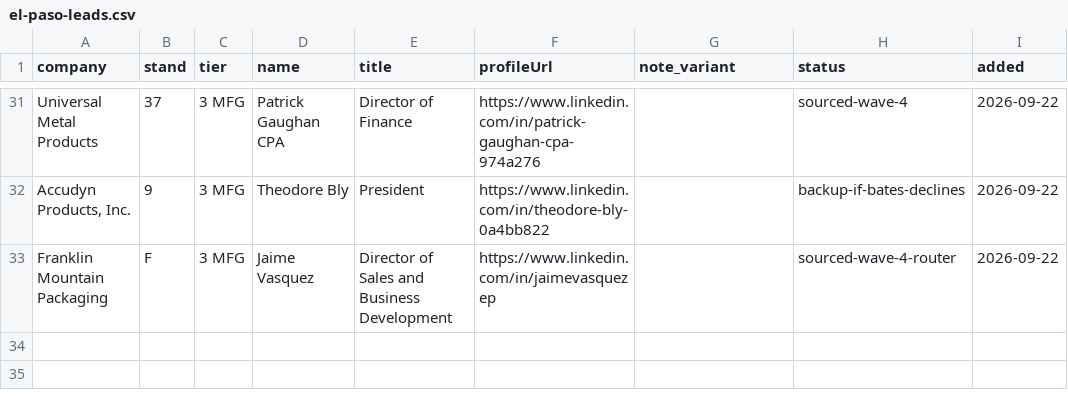
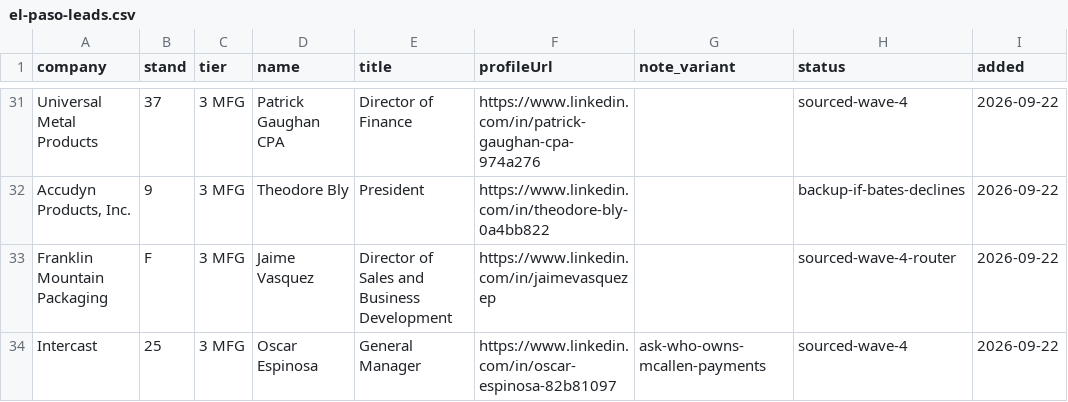
Before and after one commit to remymarcel-dot/houston-re-terminal, a CSV file: data/fx/events/el-paso-leads.csv, drawn as a sheet; only a part is shown, gaps mark what is left out; the diff names each change by its address in the sheet, - before the commit and + after, or states it on an @@ line.

```diff
--- a/data/fx/events/el-paso-leads.csv
+++ b/data/fx/events/el-paso-leads.csv
+row 34: Intercast | 25 | 3 MFG | Oscar Espinosa | General Manager | https://www.linkedin.com/in/oscar-espinosa-82b81097 | ask-who-owns-mcallen-payments | sourced-wave-4 | 2026-09-22
```
Also changed, not shown: 1 other file.
